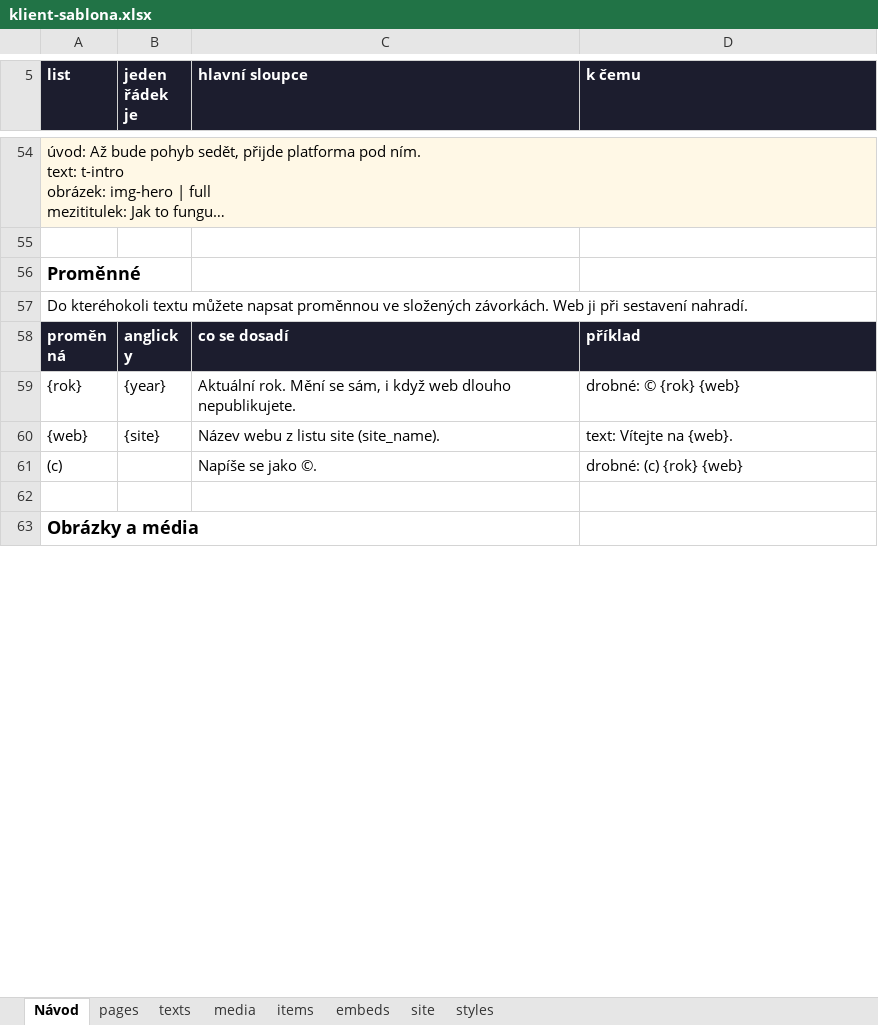
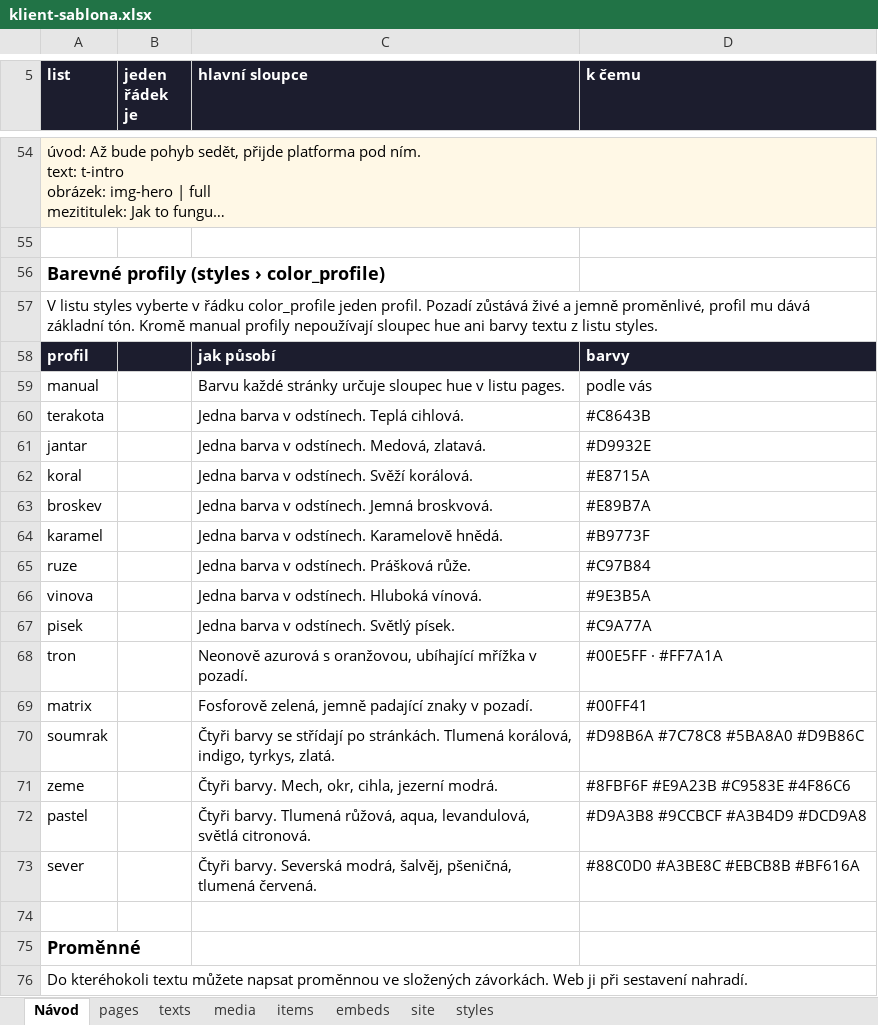
Before and after one commit to filip09/universal-website, an Excel workbook: templates/klient-sablona.xlsx, sheet Návod, drawn as a sheet; only a part is shown, gaps mark what is left out; the shorter side is filled out with more unchanged rows; long unchanged cells end in …; values as stored, in another font and other column widths than the file's, no borders; the diff names each change by its address in the sheet, - before the commit and + after, or states it on an @@ line.

Commit message:
Barevné profily

```diff
--- a/templates/klient-sablona.xlsx (sheet Návod)
+++ b/templates/klient-sablona.xlsx (sheet Návod)
+row 56: Barevné profily (styles › color_profile)
+row 57: V listu styles vyberte v řádku color_profile jeden profil. Pozadí zůstává živé a jemně proměnlivé, profil mu dává základní tón. Kromě manual profily nepoužívají sloupec hue ani barvy textu z listu styles.
+row 58: profil |  | jak působí | barvy
+row 59: manual |  | Barvu každé stránky určuje sloupec hue v listu pages. | podle vás
+row 60: terakota |  | Jedna barva v odstínech. Teplá cihlová. | #C8643B
+row 61: jantar |  | Jedna barva v odstínech. Medová, zlatavá. | #D9932E
+row 62: koral |  | Jedna barva v odstínech. Svěží korálová. | #E8715A
+row 63: broskev |  | Jedna barva v odstínech. Jemná broskvová. | #E89B7A
+row 64: karamel |  | Jedna barva v odstínech. Karamelově hnědá. | #B9773F
+row 65: ruze |  | Jedna barva v odstínech. Prášková růže. | #C97B84
+row 66: vinova |  | Jedna barva v odstínech. Hluboká vínová. | #9E3B5A
+row 67: pisek |  | Jedna barva v odstínech. Světlý písek. | #C9A77A
+row 68: tron |  | Neonově azurová s oranžovou, ubíhající mřížka v pozadí. | #00E5FF · #FF7A1A
+row 69: matrix |  | Fosforově zelená, jemně padající znaky v pozadí. | #00FF41
+row 70: soumrak |  | Čtyři barvy se střídají po stránkách. Tlumená korálová, indigo, tyrkys, zlatá. | #D98B6A #7C78C8 #5BA8A0 #D9B86C
+row 71: zeme |  | Čtyři barvy. Mech, okr, cihla, jezerní modrá. | #8FBF6F #E9A23B #C9583E #4F86C6
+row 72: pastel |  | Čtyři barvy. Tlumená růžová, aqua, levandulová, světlá citronová. | #D9A3B8 #9CCBCF #A3B4D9 #DCD9A8
+row 73: sever |  | Čtyři barvy. Severská modrá, šalvěj, pšeničná, tlumená červená. | #88C0D0 #A3BE8C #EBCB8B #BF616A
+row 74: (empty)
```
Also changed, not shown: sheet styles, examples/fyzioterapie/ladne-web.xlsx, 7 other files.
